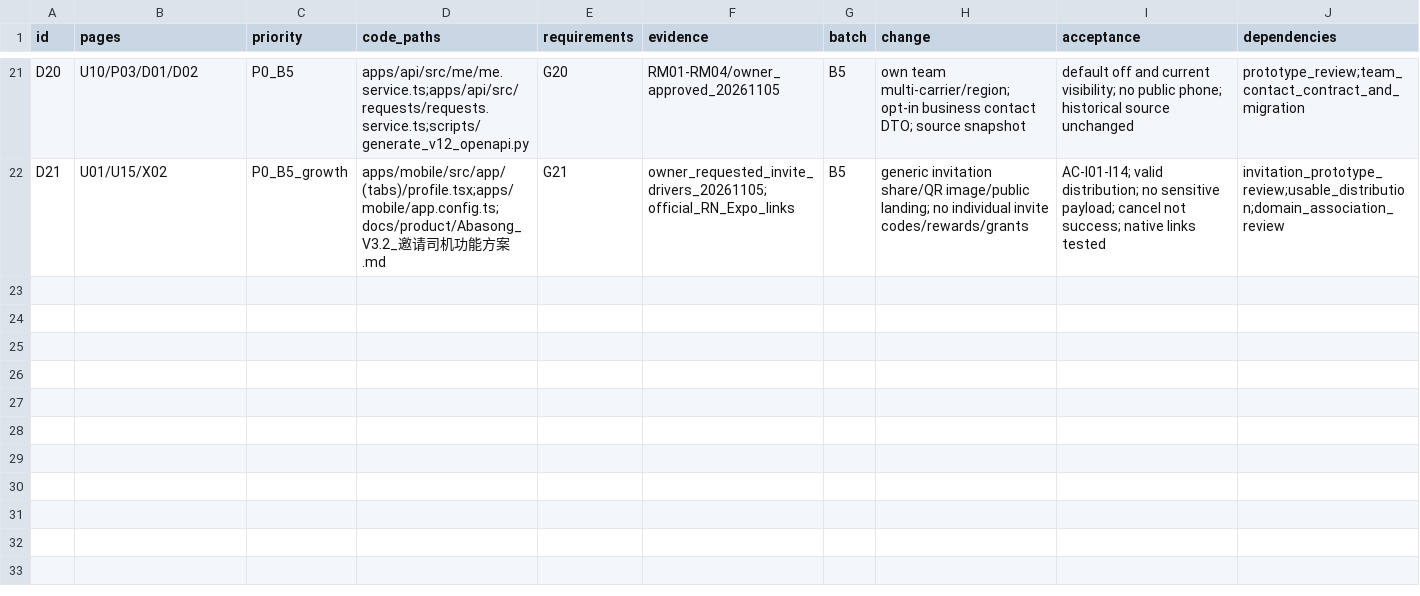
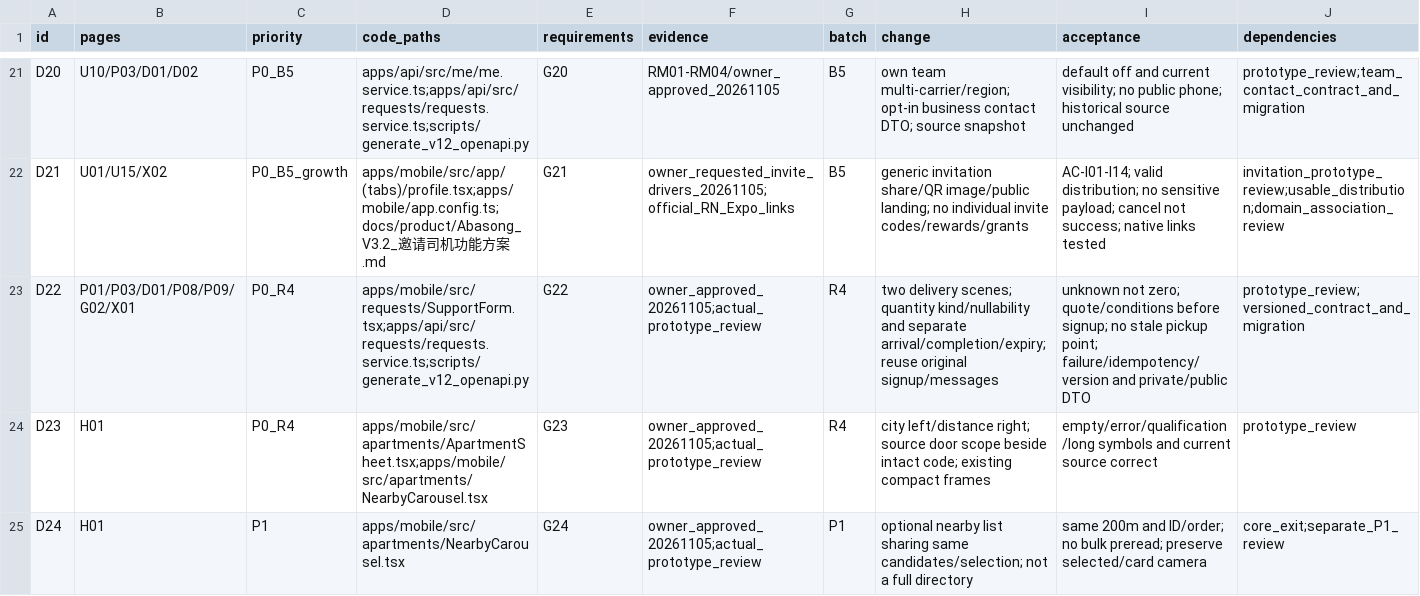
Before and after one commit to olly888/abasong, a CSV file: docs/technical/V3.2_代码差异清单.csv, drawn as a sheet; only a part is shown, gaps mark what is left out; rows hold the shown columns only; the diff names each change by its address in the sheet, - before the commit and + after, or states it on an @@ line.

Commit message:
design: simplify delivery publishing into two scenarios

```diff
--- a/docs/technical/V3.2_代码差异清单.csv
+++ b/docs/technical/V3.2_代码差异清单.csv
+row 23: D22 | P01/P03/D01/P08/P09/G02/X01 | P0_R4 | apps/mobile/src/requests/SupportForm.tsx;apps/api/src/requests/requests.service.ts;scripts/generate_v12_openapi.py | G22 | owner_approved_20261105;actual_prototype_review | R4 | two delivery scenes; quantity kind/nullability and separate arrival/completion/expiry; reuse original signup/messages | unknown not zero; quote/conditions before signup; no stale pickup point; failure/idempotency/version and private/public DTO | prototype_review;versioned_contract_and_migration
+row 24: D23 | H01 | P0_R4 | apps/mobile/src/apartments/ApartmentSheet.tsx;apps/mobile/src/apartments/NearbyCarousel.tsx | G23 | owner_approved_20261105;actual_prototype_review | R4 | city left/distance right; source door scope beside intact code; existing compact frames | empty/error/qualification/long symbols and current source correct | prototype_review
+row 25: D24 | H01 | P1 | apps/mobile/src/apartments/NearbyCarousel.tsx | G24 | owner_approved_20261105;actual_prototype_review | P1 | optional nearby list sharing same candidates/selection; not a full directory | same 200m and ID/order; no bulk preread; preserve selected/card camera | core_exit;separate_P1_review
```
Also changed, not shown: docs/product/V12.1_页面制作清单.csv, 46 other files.
